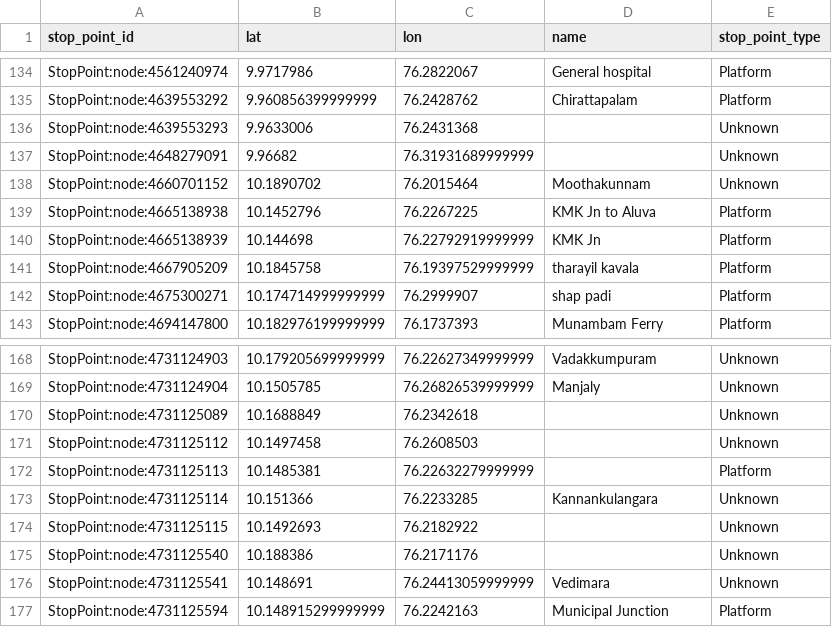
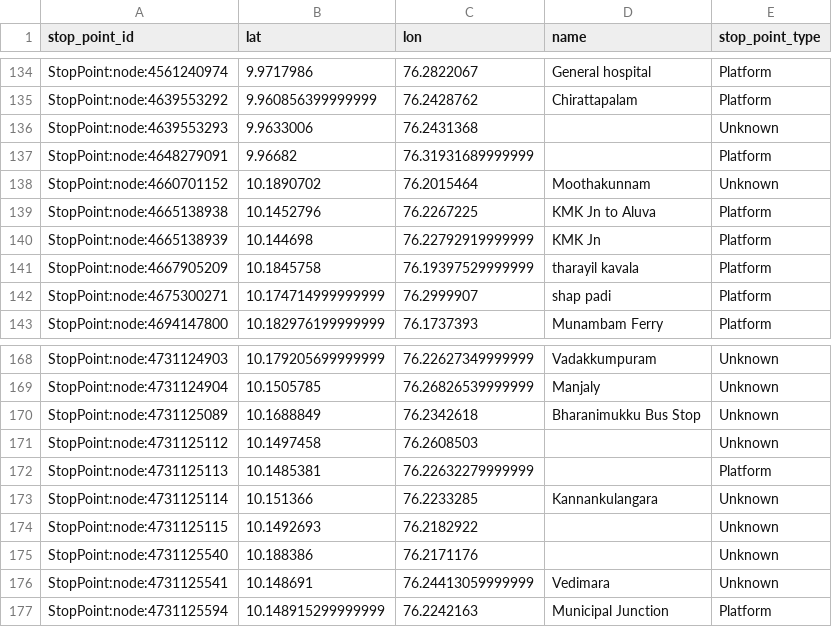
Before and after one commit to Jungle-Bus/KochiTransport_geom_ci, a CSV file: stops.csv, drawn as a sheet; only a part is shown, gaps mark what is left out; the diff covers the shown part only.

```diff
--- a/stops.csv
+++ b/stops.csv
@@ -136,3 +136,3 @@ StopPoint:node:4639553292,9.960856399999999,76.2428762,Chirattapalam,Platform
 StopPoint:node:4639553293,9.9633006,76.2431368,,Unknown
-StopPoint:node:4648279091,9.96682,76.31931689999999,,Unknown
+StopPoint:node:4648279091,9.96682,76.31931689999999,,Platform
 StopPoint:node:4660701152,10.1890702,76.2015464,Moothakunnam,Unknown
@@ -169,3 +169,3 @@ StopPoint:node:4731124903,10.179205699999999,76.22627349999999,Vadakkumpuram,Unk
 StopPoint:node:4731124904,10.1505785,76.26826539999999,Manjaly,Unknown
-StopPoint:node:4731125089,10.1688849,76.2342618,,Unknown
+StopPoint:node:4731125089,10.1688849,76.2342618,Bharanimukku Bus Stop,Unknown
 StopPoint:node:4731125112,10.1497458,76.2608503,,Unknown
```
Also changed, not shown: 2 added rows, 1 removed row and 15 edited cells elsewhere in this file, 1 other file.
